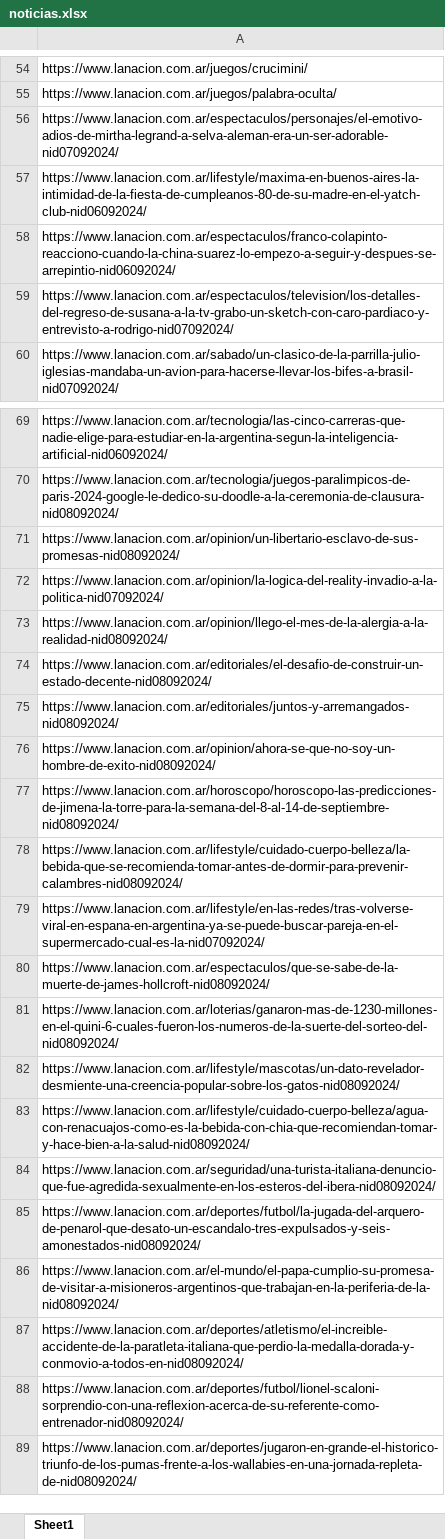
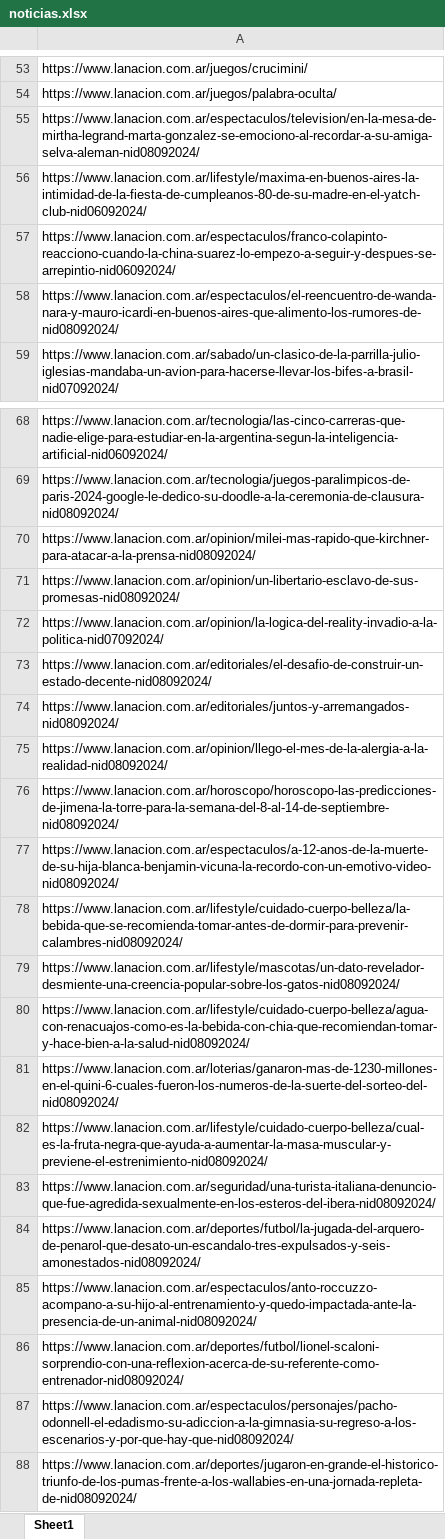
Before and after one commit to miligarofalo/CC408-T2-1, an Excel workbook: TP1/noticias.xlsx, sheet Sheet1, drawn as a sheet; only a part is shown, gaps mark what is left out; values as stored, in another font and other column widths than the file's, no borders; removed rows and columns are numbered as before the commit, all else as after; the diff covers the shown part only; the diff names each change by its address in the sheet, - before the commit and + after, or states it on an @@ line.

```diff
--- a/TP1/noticias.xlsx (sheet Sheet1)
+++ b/TP1/noticias.xlsx (sheet Sheet1)
-A55: https://www.lanacion.com.ar/espectaculos/personajes/el-emotivo-adios-de-mirtha-legrand-a-selva-aleman-era-un-ser-adorable-nid07092024/
+A55: https://www.lanacion.com.ar/espectaculos/television/en-la-mesa-de-mirtha-legrand-marta-gonzalez-se-emociono-al-recordar-a-su-amiga-selva-aleman-nid08092024/
-A58: https://www.lanacion.com.ar/espectaculos/television/los-detalles-del-regreso-de-susana-a-la-tv-grabo-un-sketch-con-caro-pardiaco-y-entrevisto-a-rodrigo-nid07092024/
+A58: https://www.lanacion.com.ar/espectaculos/el-reencuentro-de-wanda-nara-y-mauro-icardi-en-buenos-aires-que-alimento-los-rumores-de-nid08092024/
+row 70: https://www.lanacion.com.ar/opinion/milei-mas-rapido-que-kirchner-para-atacar-a-la-prensa-nid08092024/
-row 73: https://www.lanacion.com.ar/opinion/llego-el-mes-de-la-alergia-a-la-realidad-nid08092024/
-A75: https://www.lanacion.com.ar/opinion/ahora-se-que-no-soy-un-hombre-de-exito-nid08092024/
+A75: https://www.lanacion.com.ar/opinion/llego-el-mes-de-la-alergia-a-la-realidad-nid08092024/
+row 77: https://www.lanacion.com.ar/espectaculos/a-12-anos-de-la-muerte-de-su-hija-blanca-benjamin-vicuna-la-recordo-con-un-emotivo-video-nid08092024/
-row 79: https://www.lanacion.com.ar/lifestyle/en-las-redes/tras-volverse-viral-en-espana-en-argentina-ya-se-puede-buscar-pareja-en-el-supermercado-cual-es-la-nid07092024/
-row 80: https://www.lanacion.com.ar/espectaculos/que-se-sabe-de-la-muerte-de-james-hollcroft-nid08092024/
+row 82: https://www.lanacion.com.ar/lifestyle/cuidado-cuerpo-belleza/cual-es-la-fruta-negra-que-ayuda-a-aumentar-la-masa-muscular-y-previene-el-estrenimiento-nid08092024/
-A85: https://www.lanacion.com.ar/el-mundo/el-papa-cumplio-su-promesa-de-visitar-a-misioneros-argentinos-que-trabajan-en-la-periferia-de-la-nid08092024/
+A85: https://www.lanacion.com.ar/espectaculos/anto-roccuzzo-acompano-a-su-hijo-al-entrenamiento-y-quedo-impactada-ante-la-presencia-de-un-animal-nid08092024/
-row 87: https://www.lanacion.com.ar/deportes/atletismo/el-increible-accidente-de-la-paratleta-italiana-que-perdio-la-medalla-dorada-y-conmovio-a-todos-en-nid08092024/
+row 87: https://www.lanacion.com.ar/espectaculos/personajes/pacho-odonnell-el-edadismo-su-adiccion-a-la-gimnasia-su-regreso-a-los-escenarios-y-por-que-hay-que-nid08092024/
```
Also changed, not shown: 15 added rows, 16 removed rows, 3 moved rows and 14 edited cells elsewhere in this sheet, 1 other file.
